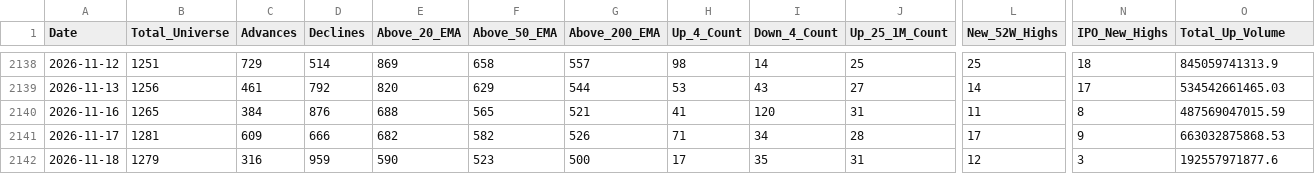
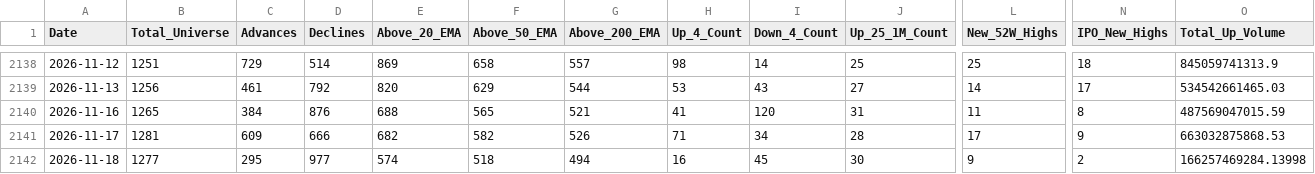
Before and after one commit to augmentalphawealth/Situational-Awareness, a CSV file: live_intraday_aggregate.csv, drawn as a sheet; only a part is shown, gaps mark what is left out; the diff covers the shown part only; the diff names each change by its address in the sheet, - before the commit and + after, or states it on an @@ line.

```diff
--- a/live_intraday_aggregate.csv
+++ b/live_intraday_aggregate.csv
-B2142 (Total_Universe): 1279
+B2142 (Total_Universe): 1277
-C2142 (Advances): 316
+C2142 (Advances): 295
-D2142 (Declines): 959
+D2142 (Declines): 977
-E2142 (Above_20_EMA): 590
+E2142 (Above_20_EMA): 574
-F2142 (Above_50_EMA): 523
+F2142 (Above_50_EMA): 518
-G2142 (Above_200_EMA): 500
+G2142 (Above_200_EMA): 494
-H2142 (Up_4_Count): 17
+H2142 (Up_4_Count): 16
-I2142 (Down_4_Count): 35
+I2142 (Down_4_Count): 45
-J2142 (Up_25_1M_Count): 31
+J2142 (Up_25_1M_Count): 30
-L2142 (New_52W_Highs): 12
+L2142 (New_52W_Highs): 9
-N2142 (IPO_New_Highs): 3
+N2142 (IPO_New_Highs): 2
-O2142 (Total_Up_Volume): 192557971877.6
+O2142 (Total_Up_Volume): 166257469284.13998
```
Also changed, not shown: 25 edited cells elsewhere in this file, 5 other files.
